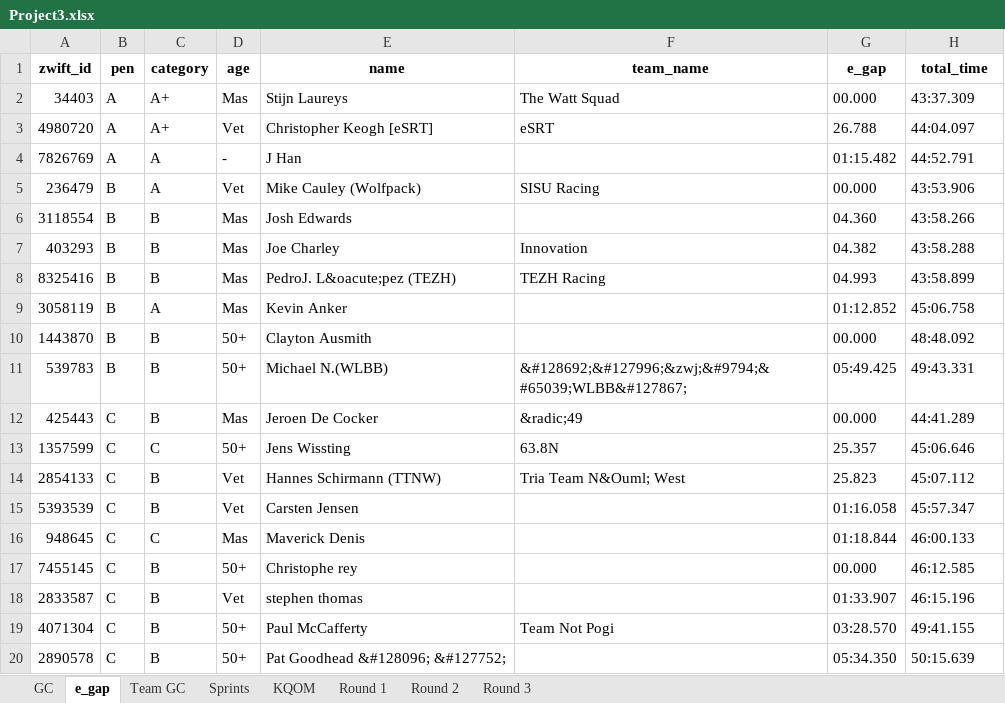
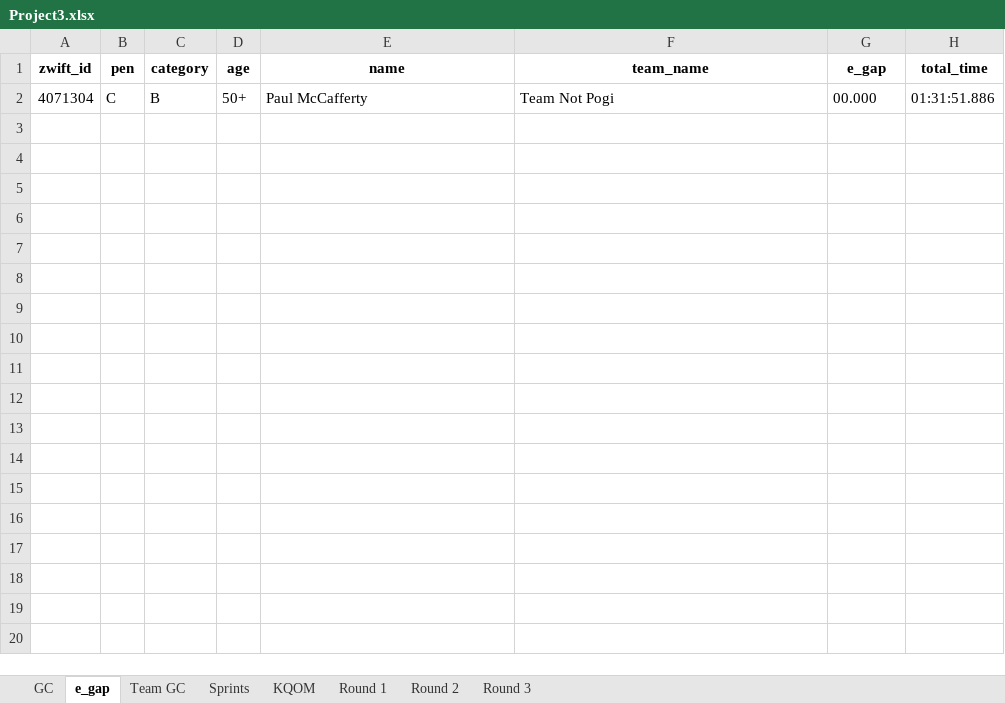
Before and after one commit to gleesonm1/TNP_results, an Excel workbook: Project3/Project3.xlsx, sheet e_gap, drawn as a sheet; only a part is shown; values as stored, in another font and other column widths than the file's, no borders; removed rows and columns are numbered as before the commit, all else as after; the diff covers the shown part only; the diff names each change by its address in the sheet, - before the commit and + after, or states it on an @@ line.

```diff
--- a/Project3/Project3.xlsx (sheet e_gap)
+++ b/Project3/Project3.xlsx (sheet e_gap)
-row 2: 34403 | A | A+ | Mas | Stijn Laureys | The Watt Squad | 00.000 | 43:37.309
-row 3: 4980720 | A | A+ | Vet | Christopher Keogh [eSRT] | eSRT | 26.788 | 44:04.097
-row 4: 7826769 | A | A | - | J Han |  | 01:15.482 | 44:52.791
-row 5: 236479 | B | A | Vet | Mike Cauley (Wolfpack) | SISU Racing | 00.000 | 43:53.906
-row 6: 3118554 | B | B | Mas | Josh Edwards |  | 04.360 | 43:58.266
-row 7: 403293 | B | B | Mas | Joe Charley | Innovation | 04.382 | 43:58.288
-row 8: 8325416 | B | B | Mas | PedroJ. L&oacute;pez (TEZH) | TEZH Racing | 04.993 | 43:58.899
-row 9: 3058119 | B | A | Mas | Kevin Anker |  | 01:12.852 | 45:06.758
-row 10: 1443870 | B | B | 50+ | Clayton Ausmith |  | 00.000 | 48:48.092
-row 11: 539783 | B | B | 50+ | Michael N.(WLBB) | &#128692;&#127996;&zwj;&#9794;&#65039;WLBB&#127867; | 05:49.425 | 49:43.331
-row 12: 425443 | C | B | Mas | Jeroen De Cocker | &radic;49 | 00.000 | 44:41.289
-row 13: 1357599 | C | C | 50+ | Jens Wissting | 63.8N | 25.357 | 45:06.646
-row 14: 2854133 | C | B | Vet | Hannes Schirmann (TTNW) | Tria Team N&Ouml; West | 25.823 | 45:07.112
-row 15: 5393539 | C | B | Vet | Carsten Jensen |  | 01:16.058 | 45:57.347
-row 16: 948645 | C | C | Mas | Maverick Denis |  | 01:18.844 | 46:00.133
-row 17: 7455145 | C | B | 50+ | Christophe rey |  | 00.000 | 46:12.585
-row 18: 2833587 | C | B | Vet | stephen thomas |  | 01:33.907 | 46:15.196
-G2 (e_gap): 03:28.570
+G2 (e_gap): 00.000
-H2 (total_time): 49:41.155
+H2 (total_time): 01:31:51.886
-row 20: 2890578 | C | B | 50+ | Pat Goodhead &#128096; &#127752; |  | 05:34.350 | 50:15.639
```
Also changed, not shown: 10 removed rows elsewhere in this sheet, sheet Sprints, sheet KQOM, sheet GC, sheet Round 2, sheet Team GC.
